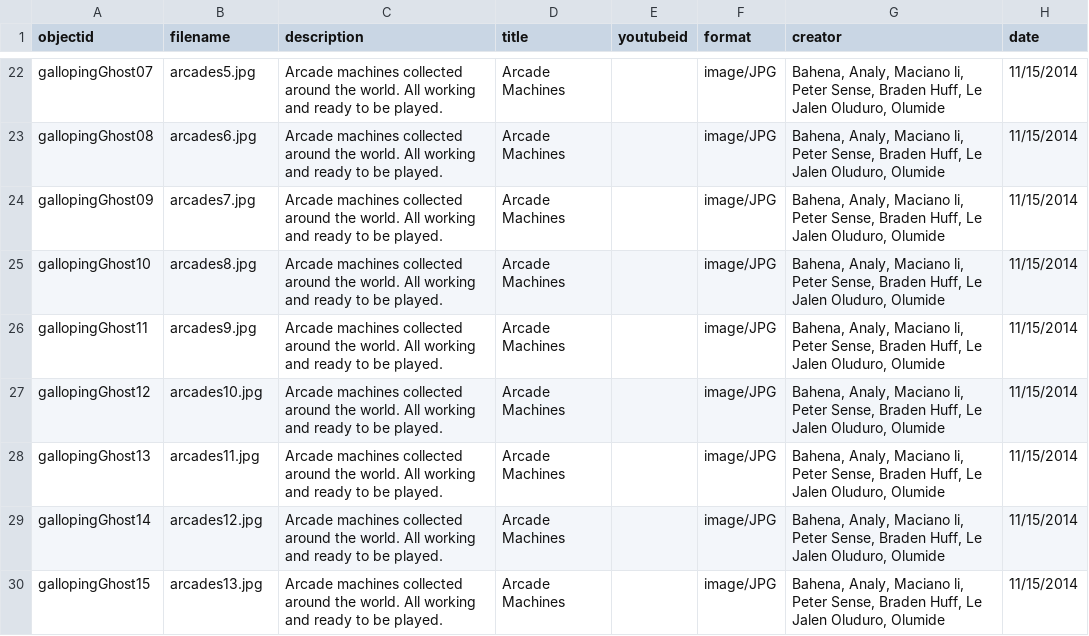
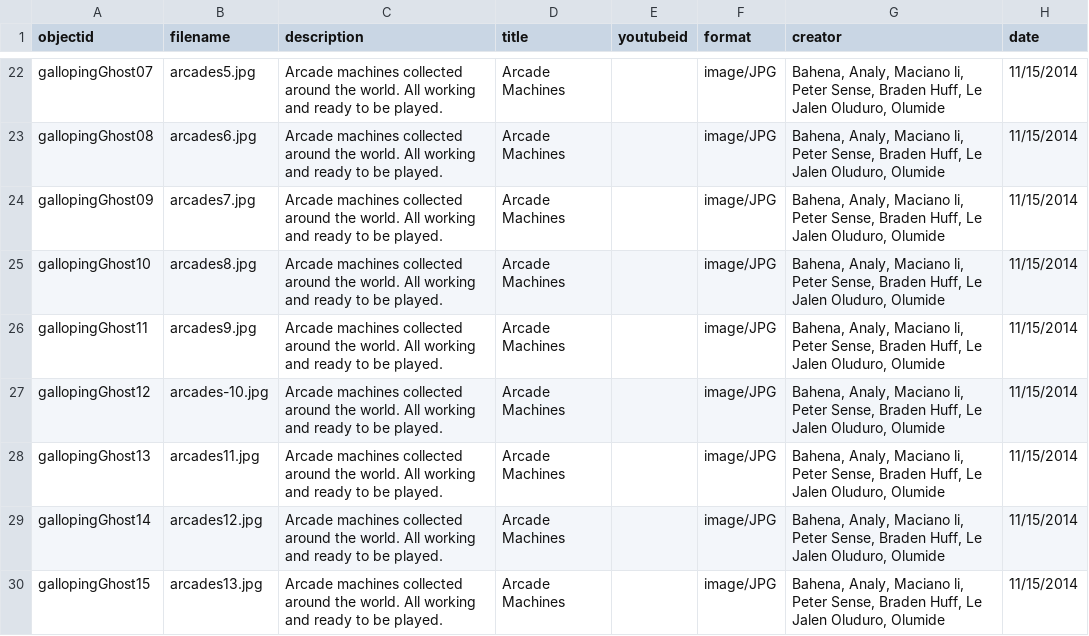
Before and after one commit to strikerZ45/Coin-op, a CSV file: _data/coin_op_collection.csv, drawn as a sheet; only a part is shown, gaps mark what is left out; the diff names each change by its address in the sheet, - before the commit and + after, or states it on an @@ line.

Commit message:
Update coin_op_collection.csv

```diff
--- a/_data/coin_op_collection.csv
+++ b/_data/coin_op_collection.csv
-B27 (filename): arcades10.jpg
+B27 (filename): arcades-10.jpg
```
